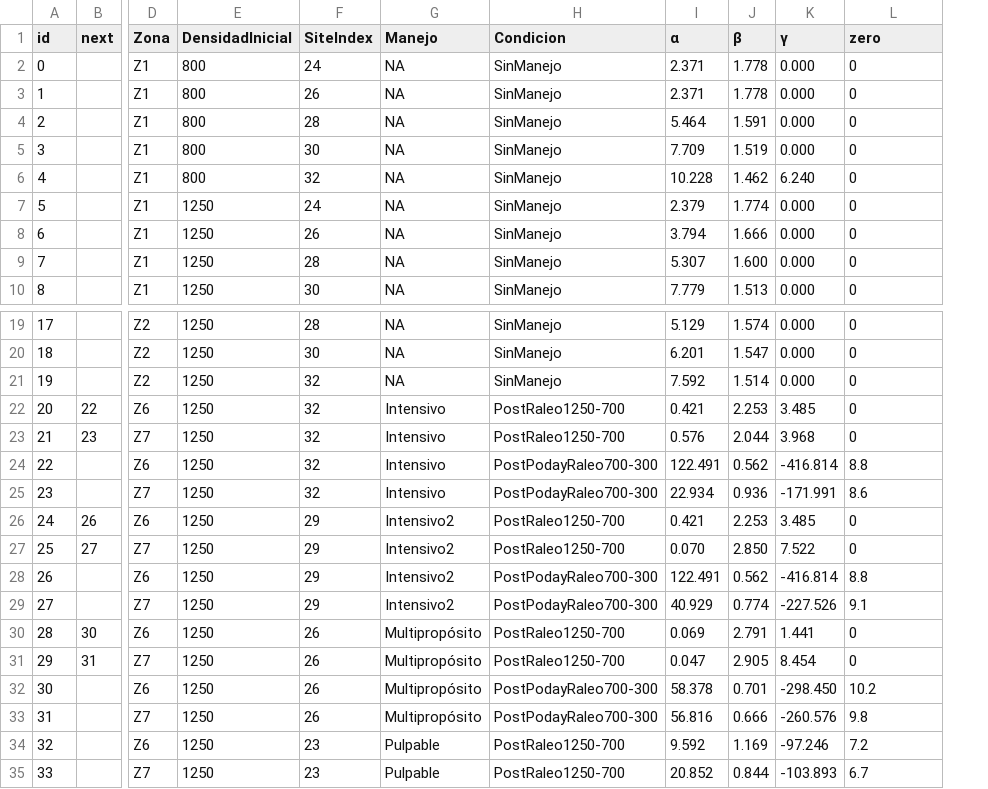
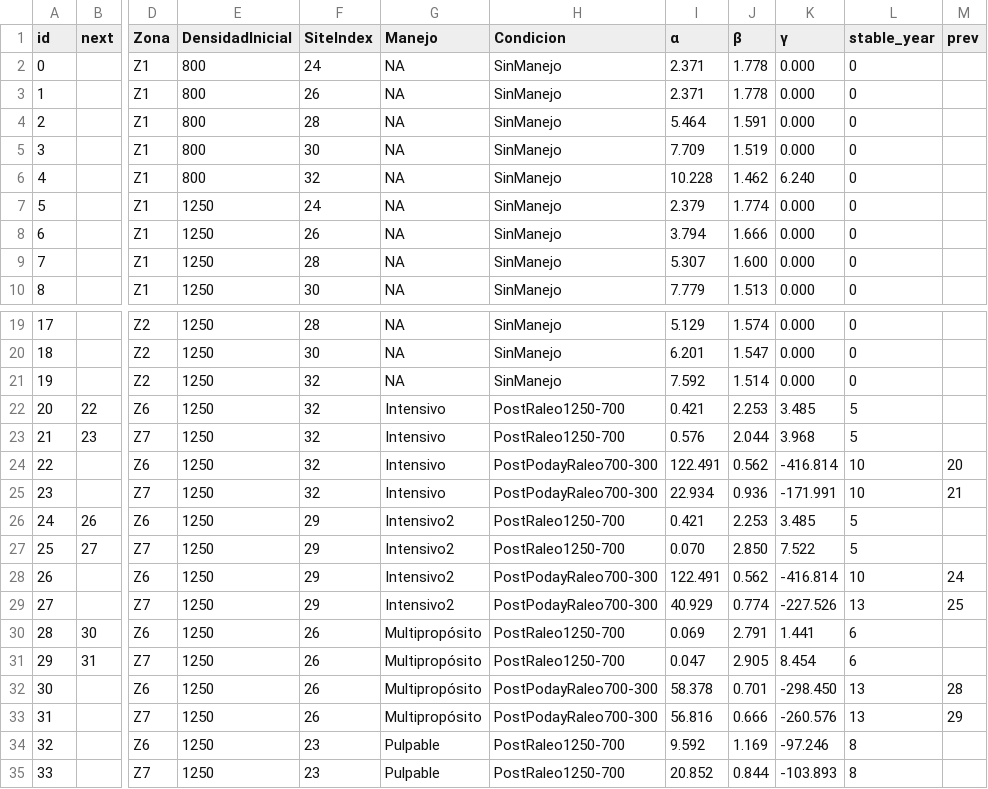
Before and after one commit to fire2a/growth, a CSV file: tabla.csv, drawn as a sheet; only a part is shown, gaps mark what is left out; the diff names each change by its address in the sheet, - before the commit and + after, or states it on an @@ line.

Commit message:
Se actualiza tabla para que tenga año estable y prev

```diff
--- a/tabla.csv
+++ b/tabla.csv
+column M (prev), rows 24-33: 20 | 21 |  |  | 24 | 25 |  |  | 28 | 29
-L1: zero
+L1: stable_year
-L22:L23 (stable_year): 0
+L22:L23 (stable_year): 5
-L24 (stable_year): 8.8
+L24 (stable_year): 10
-L25 (stable_year): 8.6
+L25 (stable_year): 10
-L26:L27 (stable_year): 0
+L26:L27 (stable_year): 5
-L28 (stable_year): 8.8
+L28 (stable_year): 10
-L29 (stable_year): 9.1
+L29 (stable_year): 13
-L30:L31 (stable_year): 0
+L30:L31 (stable_year): 6
-L32 (stable_year): 10.2
+L32 (stable_year): 13
-L33 (stable_year): 9.8
+L33 (stable_year): 13
-L34 (stable_year): 7.2
+L34 (stable_year): 8
-L35 (stable_year): 6.7
+L35 (stable_year): 8
```
